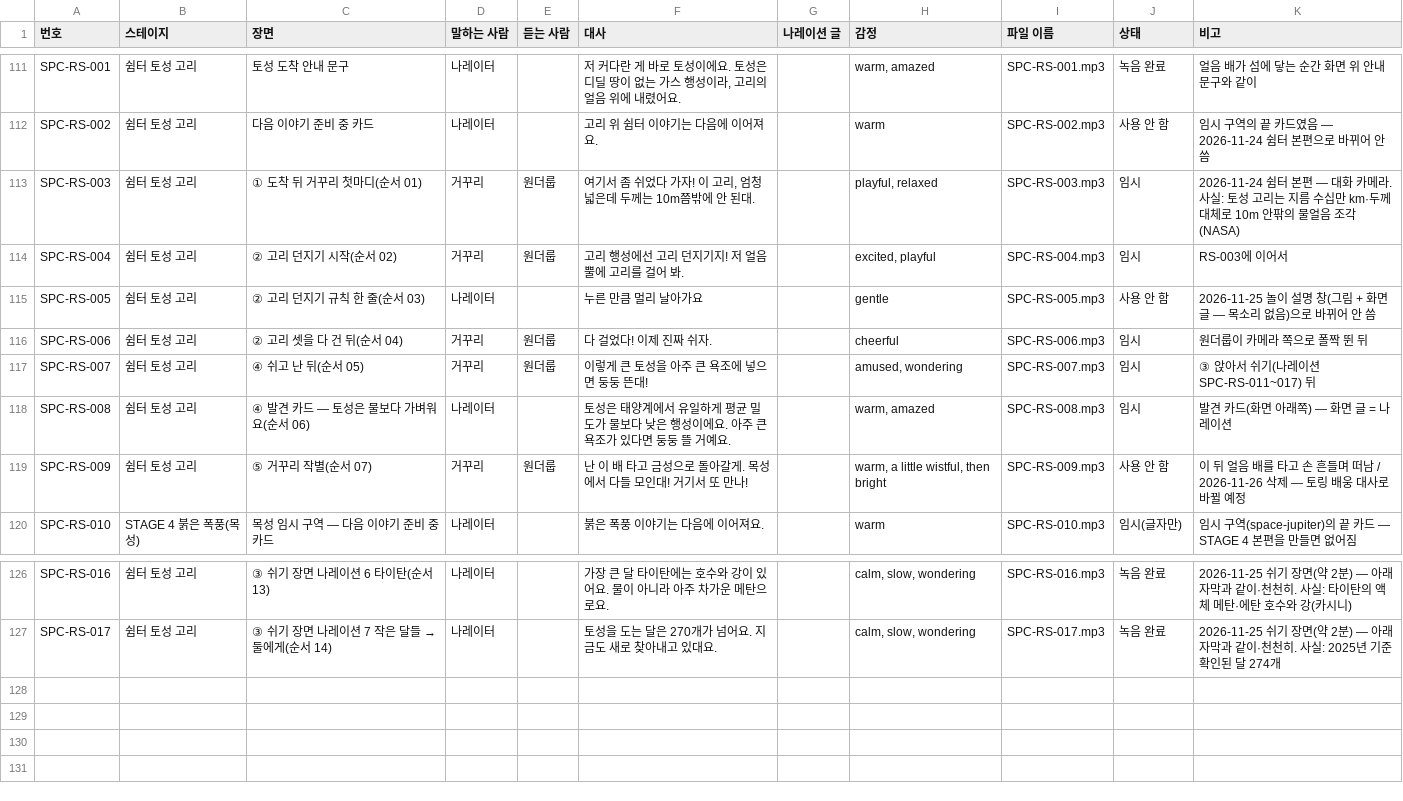
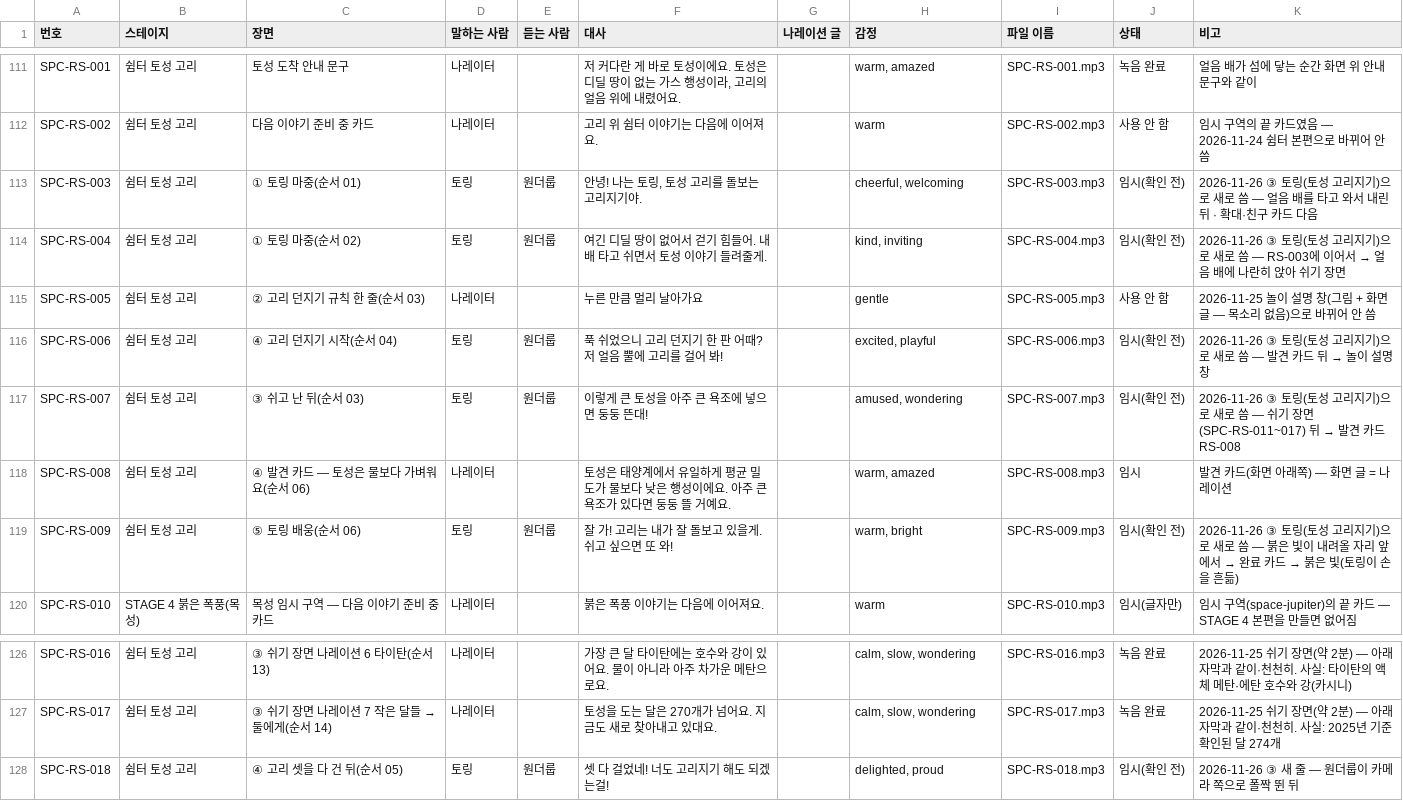
Before and after one commit to wonderloop-explorer/wonderloop-game, a CSV file: docs/voice/script.csv, drawn as a sheet; only a part is shown, gaps mark what is left out.

```diff
--- a/docs/voice/script.csv
+++ b/docs/voice/script.csv
@@ -112,9 +112,9 @@ SPC-RS-001,쉼터 토성 고리,토성 도착 안내 문구,나레이터,,"저
 SPC-RS-002,쉼터 토성 고리,다음 이야기 준비 중 카드,나레이터,,고리 위 쉼터 이야기는 다음에 이어져요.,,warm,SPC-RS-002.mp3,사용 안 함,임시 구역의 끝 카드였음 — 2026-11-24 쉼터 본편으로 바뀌어 안 씀
-SPC-RS-003,쉼터 토성 고리,① 도착 뒤 거꾸리 첫마디(순서 01),거꾸리,원더룹,"여기서 좀 쉬었다 가자! 이 고리, 엄청 넓은데 두께는 10m쯤밖에 안 된대.",,"playful, relaxed",SPC-RS-003.mp3,임시,2026-11-24 쉼터 본편 — 대화 카메라. 사실: 토성 고리는 지름 수십만 km·두께 대체로 10m 안팎의 물얼음 조각(NASA)
-SPC-RS-004,쉼터 토성 고리,② 고리 던지기 시작(순서 02),거꾸리,원더룹,고리 행성에선 고리 던지기지! 저 얼음 뿔에 고리를 걸어 봐.,,"excited, playful",SPC-RS-004.mp3,임시,RS-003에 이어서
+SPC-RS-003,쉼터 토성 고리,① 토링 마중(순서 01),토링,원더룹,"안녕! 나는 토링, 토성 고리를 돌보는 고리지기야.",,"cheerful, welcoming",SPC-RS-003.mp3,임시(확인 전),2026-11-26 ③ 토링(토성 고리지기)으로 새로 씀 — 얼음 배를 타고 와서 내린 뒤 · 확대·친구 카드 다음
+SPC-RS-004,쉼터 토성 고리,① 토링 마중(순서 02),토링,원더룹,여긴 디딜 땅이 없어서 걷기 힘들어. 내 배 타고 쉬면서 토성 이야기 들려줄게.,,"kind, inviting",SPC-RS-004.mp3,임시(확인 전),2026-11-26 ③ 토링(토성 고리지기)으로 새로 씀 — RS-003에 이어서 → 얼음 배에 나란히 앉아 쉬기 장면
 SPC-RS-005,쉼터 토성 고리,② 고리 던지기 규칙 한 줄(순서 03),나레이터,,누른 만큼 멀리 날아가요,,gentle,SPC-RS-005.mp3,사용 안 함,2026-11-25 놀이 설명 창(그림 + 화면 글 — 목소리 없음)으로 바뀌어 안 씀
-SPC-RS-006,쉼터 토성 고리,② 고리 셋을 다 건 뒤(순서 04),거꾸리,원더룹,다 걸었다! 이제 진짜 쉬자.,,cheerful,SPC-RS-006.mp3,임시,원더룹이 카메라 쪽으로 폴짝 뛴 뒤
-SPC-RS-007,쉼터 토성 고리,④ 쉬고 난 뒤(순서 05),거꾸리,원더룹,이렇게 큰 토성을 아주 큰 욕조에 넣으면 둥둥 뜬대!,,"amused, wondering",SPC-RS-007.mp3,임시,③ 앉아서 쉬기(나레이션 SPC-RS-011~017) 뒤
+SPC-RS-006,쉼터 토성 고리,④ 고리 던지기 시작(순서 04),토링,원더룹,푹 쉬었으니 고리 던지기 한 판 어때? 저 얼음 뿔에 고리를 걸어 봐!,,"excited, playful",SPC-RS-006.mp3,임시(확인 전),2026-11-26 ③ 토링(토성 고리지기)으로 새로 씀 — 발견 카드 뒤 → 놀이 설명 창
+SPC-RS-007,쉼터 토성 고리,③ 쉬고 난 뒤(순서 03),토링,원더룹,이렇게 큰 토성을 아주 큰 욕조에 넣으면 둥둥 뜬대!,,"amused, wondering",SPC-RS-007.mp3,임시(확인 전),2026-11-26 ③ 토링(토성 고리지기)으로 새로 씀 — 쉬기 장면(SPC-RS-011~017) 뒤 → 발견 카드 RS-008
 SPC-RS-008,쉼터 토성 고리,④ 발견 카드 — 토성은 물보다 가벼워요(순서 06),나레이터,,토성은 태양계에서 유일하게 평균 밀도가 물보다 낮은 행성이에요. 아주 큰 욕조가 있다면 둥둥 뜰 거예요.,,"warm, amazed",SPC-RS-008.mp3,임시,발견 카드(화면 아래쪽) — 화면 글 = 나레이션
-SPC-RS-009,쉼터 토성 고리,⑤ 거꾸리 작별(순서 07),거꾸리,원더룹,난 이 배 타고 금성으로 돌아갈게. 목성에서 다들 모인대! 거기서 또 만나!,,"warm, a little wistful, then bright",SPC-RS-009.mp3,사용 안 함,이 뒤 얼음 배를 타고 손 흔들며 떠남 / 2026-11-26 삭제 — 토링 배웅 대사로 바뀔 예정
+SPC-RS-009,쉼터 토성 고리,⑤ 토링 배웅(순서 06),토링,원더룹,잘 가! 고리는 내가 잘 돌보고 있을게. 쉬고 싶으면 또 와!,,"warm, bright",SPC-RS-009.mp3,임시(확인 전),2026-11-26 ③ 토링(토성 고리지기)으로 새로 씀 — 붉은 빛이 내려올 자리 앞에서 → 완료 카드 → 붉은 빛(토링이 손을 흔듦)
 SPC-RS-010,STAGE 4 붉은 폭풍(목성),목성 임시 구역 — 다음 이야기 준비 중 카드,나레이터,,붉은 폭풍 이야기는 다음에 이어져요.,,warm,SPC-RS-010.mp3,임시(글자만),임시 구역(space-jupiter)의 끝 카드 — STAGE 4 본편을 만들면 없어짐
@@ -127 +127,2 @@ SPC-RS-016,쉼터 토성 고리,③ 쉬기 장면 나레이션 6 타이탄(순
 SPC-RS-017,쉼터 토성 고리,③ 쉬기 장면 나레이션 7 작은 달들 → 둘에게(순서 14),나레이터,,토성을 도는 달은 270개가 넘어요. 지금도 새로 찾아내고 있대요.,,"calm, slow, wondering",SPC-RS-017.mp3,녹음 완료,2026-11-25 쉬기 장면(약 2분) — 아래 자막과 같이·천천히. 사실: 2025년 기준 확인된 달 274개
+SPC-RS-018,쉼터 토성 고리,④ 고리 셋을 다 건 뒤(순서 05),토링,원더룹,셋 다 걸었네! 너도 고리지기 해도 되겠는걸!,,"delighted, proud",SPC-RS-018.mp3,임시(확인 전),2026-11-26 ③ 새 줄 — 원더룹이 카메라 쪽으로 폴짝 뛴 뒤
```
Also changed, not shown: 9 other files.
